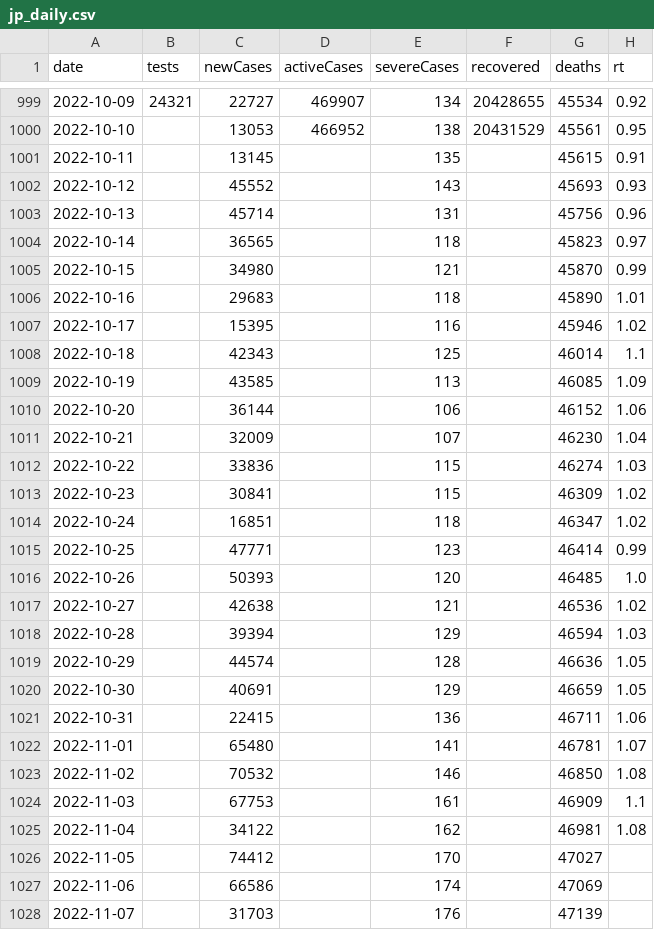
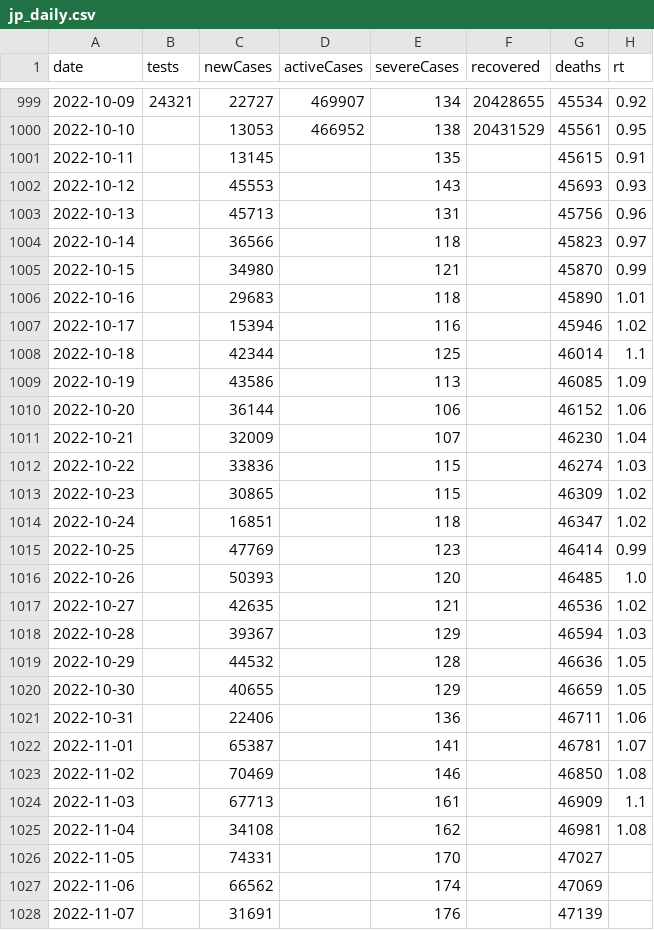
Before and after one commit to kj-9/dbt_covid19jp, a CSV file: dist/jp_daily.csv, drawn as a sheet; only a part is shown, gaps mark what is left out; the diff covers the shown part only.

```diff
--- a/dist/jp_daily.csv
+++ b/dist/jp_daily.csv
@@ -1001,10 +1001,10 @@ date,tests,newCases,activeCases,severeCases,recovered,deaths,rt
 2022-10-11,,13145,,135,,45615,0.91
-2022-10-12,,45552,,143,,45693,0.93
-2022-10-13,,45714,,131,,45756,0.96
-2022-10-14,,36565,,118,,45823,0.97
+2022-10-12,,45553,,143,,45693,0.93
+2022-10-13,,45713,,131,,45756,0.96
+2022-10-14,,36566,,118,,45823,0.97
 2022-10-15,,34980,,121,,45870,0.99
 2022-10-16,,29683,,118,,45890,1.01
-2022-10-17,,15395,,116,,45946,1.02
-2022-10-18,,42343,,125,,46014,1.1
-2022-10-19,,43585,,113,,46085,1.09
+2022-10-17,,15394,,116,,45946,1.02
+2022-10-18,,42344,,125,,46014,1.1
+2022-10-19,,43586,,113,,46085,1.09
 2022-10-20,,36144,,106,,46152,1.06
@@ -1012,17 +1012,17 @@ date,tests,newCases,activeCases,severeCases,recovered,deaths,rt
 2022-10-22,,33836,,115,,46274,1.03
-2022-10-23,,30841,,115,,46309,1.02
+2022-10-23,,30865,,115,,46309,1.02
 2022-10-24,,16851,,118,,46347,1.02
-2022-10-25,,47771,,123,,46414,0.99
+2022-10-25,,47769,,123,,46414,0.99
 2022-10-26,,50393,,120,,46485,1.0
-2022-10-27,,42638,,121,,46536,1.02
-2022-10-28,,39394,,129,,46594,1.03
-2022-10-29,,44574,,128,,46636,1.05
-2022-10-30,,40691,,129,,46659,1.05
-2022-10-31,,22415,,136,,46711,1.06
-2022-11-01,,65480,,141,,46781,1.07
-2022-11-02,,70532,,146,,46850,1.08
-2022-11-03,,67753,,161,,46909,1.1
-2022-11-04,,34122,,162,,46981,1.08
-2022-11-05,,74412,,170,,47027,
-2022-11-06,,66586,,174,,47069,
-2022-11-07,,31703,,176,,47139,
+2022-10-27,,42635,,121,,46536,1.02
+2022-10-28,,39367,,129,,46594,1.03
+2022-10-29,,44532,,128,,46636,1.05
+2022-10-30,,40655,,129,,46659,1.05
+2022-10-31,,22406,,136,,46711,1.06
+2022-11-01,,65387,,141,,46781,1.07
+2022-11-02,,70469,,146,,46850,1.08
+2022-11-03,,67713,,161,,46909,1.1
+2022-11-04,,34108,,162,,46981,1.08
+2022-11-05,,74331,,170,,47027,
+2022-11-06,,66562,,174,,47069,
+2022-11-07,,31691,,176,,47139,
```
Also changed, not shown: 1 added row and 17 edited cells elsewhere in this file, 3 other files.
